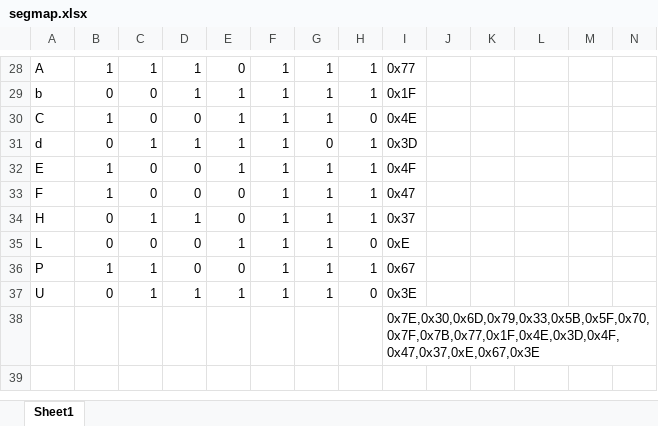
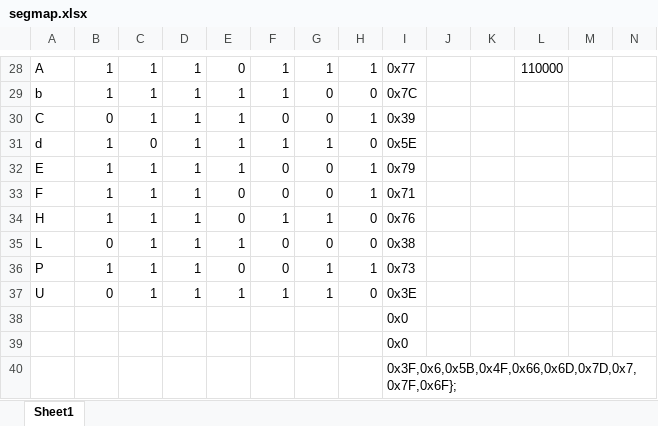
Before and after one commit to reivax-boucoi/AVR, an Excel workbook: lcd_raw_0/segmap.xlsx, sheet Sheet1, drawn as a sheet; only a part is shown, gaps mark what is left out; values as stored, in another font and other column widths than the file's, no cell formats; charts and pictures and table styles not drawn; removed rows and columns are numbered as before the commit, all else as after; rows hold the shown columns only; the diff covers the shown part only; the diff names each change by its address in the sheet, - before the commit and + after, or states it on an @@ line.

```diff
--- a/lcd_raw_0/segmap.xlsx (sheet Sheet1)
+++ b/lcd_raw_0/segmap.xlsx (sheet Sheet1)
-L28: (empty)
+L28: 110000
-B29: 0
+B29: 1
-C29: 0
+C29: 1
-G29: 1
+G29: 0
-H29: 1
+H29: 0
-I29: 0x1F
+I29: 0x7C
-row 30: C | 1 | 0 | 0 | 1 | 1 | 1 | 0 | 0x4E
-A30: d
+A30: C
-F30: 1
+F30: 0
-I30: 0x3D
+I30: 0x39
+row 31: d | 1 | 0 | 1 | 1 | 1 | 1 | 0 | 0x5E
-C32:C33: 0
+C32:C33: 1
-D32:D33: 0
+D32:D33: 1
-F32:F33: 1
+F32:F33: 0
-G32:G33: 1
+G32:G33: 0
-I32: 0x4F
+I32: 0x79
-I33: 0x47
+I33: 0x71
-B34: 0
+B34: 1
-H34: 1
+H34: 0
-I34: 0x37
+I34: 0x76
-C35: 0
+C35: 1
-D35:D36: 0
+D35:D36: 1
-F35:F36: 1
+F35:F36: 0
-G35: 1
+G35: 0
-I35: 0xE
+I35: 0x38
-I36: 0x67
+I36: 0x73
-I38: 0x7E,0x30,0x6D,0x79,0x33,0x5B,0x5F,0x70,0x7F,0x7B,0x77,0x1F,0x4E,0x3D,0x4F,0x47,0x37,0xE,0x67,0x3E
+I38: 0x0
+row 39:  |  |  |  |  |  |  |  | 0x0
+row 40:  |  |  |  |  |  |  |  | 0x3F,0x6,0x5B,0x4F,0x66,0x6D,0x7D,0x7,0x7F,0x6F};
```
Also changed, not shown: 1 added row, 1 removed row and 40 edited cells elsewhere in this sheet, cell formats, formulas that keep their value, 2 other files.
